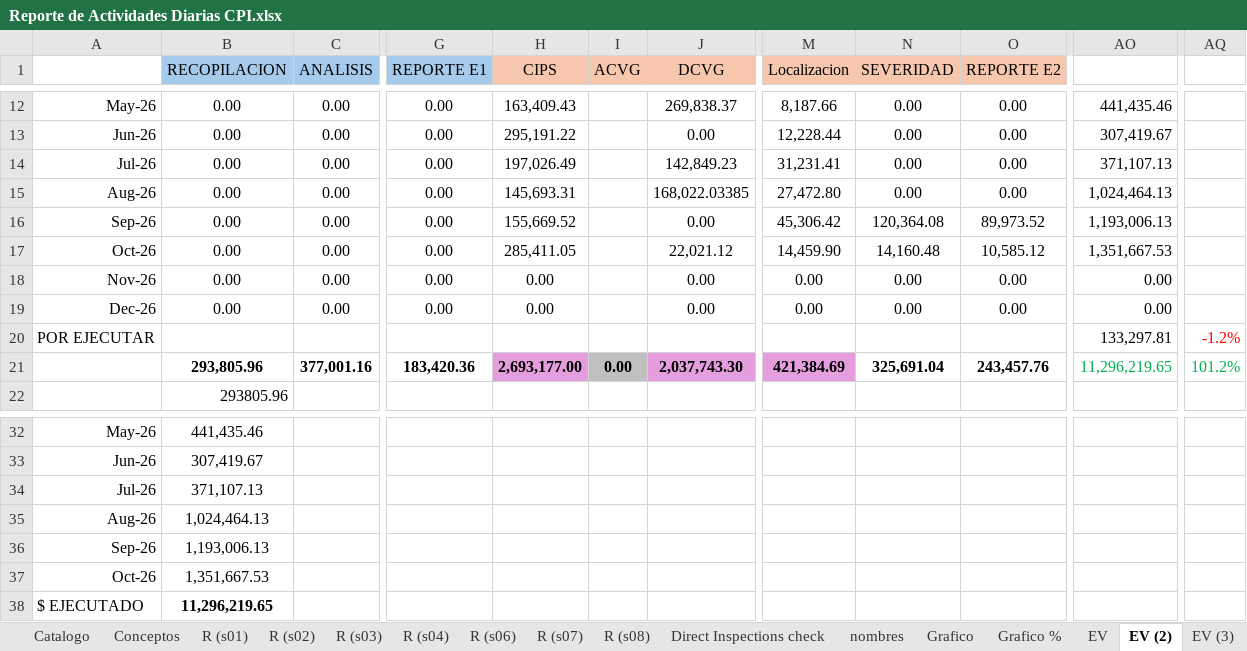
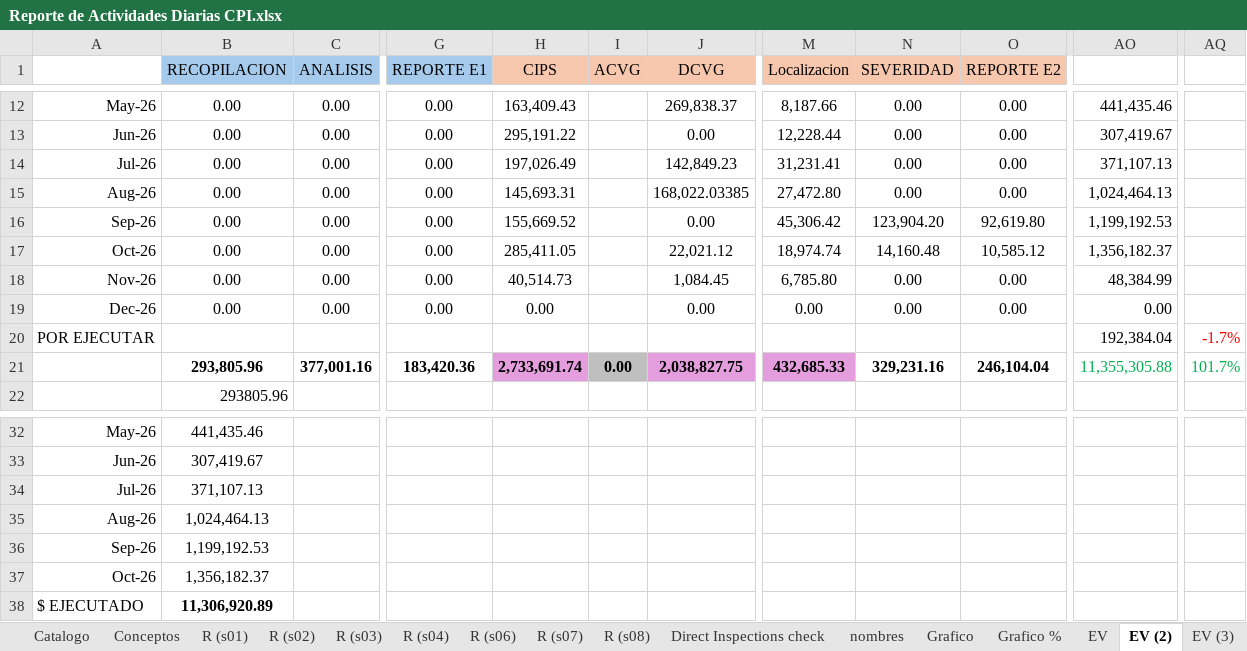
Before and after one commit to crooss/Dash_DGJ, an Excel workbook: data/Reporte de Actividades Diarias CPI.xlsx, sheet EV (2), drawn as a sheet; only a part is shown, gaps mark what is left out; values as stored, in another font and other column widths than the file's, no borders; charts and pictures and conditional formats not drawn; the diff names each change by its address in the sheet, - before the commit and + after, or states it on an @@ line.

```diff
--- a/data/Reporte de Actividades Diarias CPI.xlsx (sheet EV (2))
+++ b/data/Reporte de Actividades Diarias CPI.xlsx (sheet EV (2))
-N16 (SEVERIDAD): 120,364.08
+N16 (SEVERIDAD): 123,904.20
-O16 (REPORTE E2): 89,973.52
+O16 (REPORTE E2): 92,619.80
-AO16: 1,193,006.13
+AO16: 1,199,192.53
-M17 (Localizacion): 14,459.90
+M17 (Localizacion): 18,974.74
-AO17: 1,351,667.53
+AO17: 1,356,182.37
-H18 (CIPS): 0.00
+H18 (CIPS): 40,514.73
-J18 (DCVG): 0.00
+J18 (DCVG): 1,084.45
-M18 (Localizacion): 0.00
+M18 (Localizacion): 6,785.80
-AO18: 0.00
+AO18: 48,384.99
-AO20: 133,297.81
+AO20: 192,384.04
-AQ20: -1.2%
+AQ20: -1.7%
-H21 (CIPS): 2,693,177.00
+H21 (CIPS): 2,733,691.74
-J21 (DCVG): 2,037,743.30
+J21 (DCVG): 2,038,827.75
-M21 (Localizacion): 421,384.69
+M21 (Localizacion): 432,685.33
-N21 (SEVERIDAD): 325,691.04
+N21 (SEVERIDAD): 329,231.16
-O21 (REPORTE E2): 243,457.76
+O21 (REPORTE E2): 246,104.04
-AO21: 11,296,219.65
+AO21: 11,355,305.88
-AQ21: 101.2%
+AQ21: 101.7%
-B36 (RECOPILACION): 1,193,006.13
+B36 (RECOPILACION): 1,199,192.53
-B37 (RECOPILACION): 1,351,667.53
+B37 (RECOPILACION): 1,356,182.37
-B38 (RECOPILACION): 11,296,219.65
+B38 (RECOPILACION): 11,306,920.89
```
Also changed, not shown: sheet diario, sheet waterfall, sheet Grafico, sheet EV (4), sheet EV SPIN, sheet R (s01), 10 more sheets, other sheet tabs, formulas that keep their value, hidden cells, charts or pictures, 1 other file.
